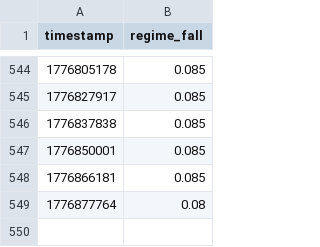
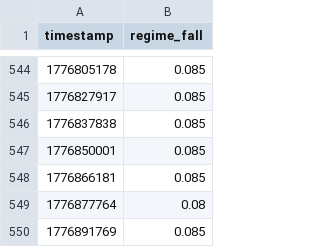
Before and after one commit to pairie-koh/Oracle-Labs-V2, a CSV file: price_history/prices.csv, drawn as a sheet; only a part is shown, gaps mark what is left out; the diff names each change by its address in the sheet, - before the commit and + after, or states it on an @@ line.

```diff
--- a/price_history/prices.csv
+++ b/price_history/prices.csv
+row 550: 1776891769 | 0.085
```
Also changed, not shown: fact_history/facts.csv, scores_history.csv, 20 other files.
